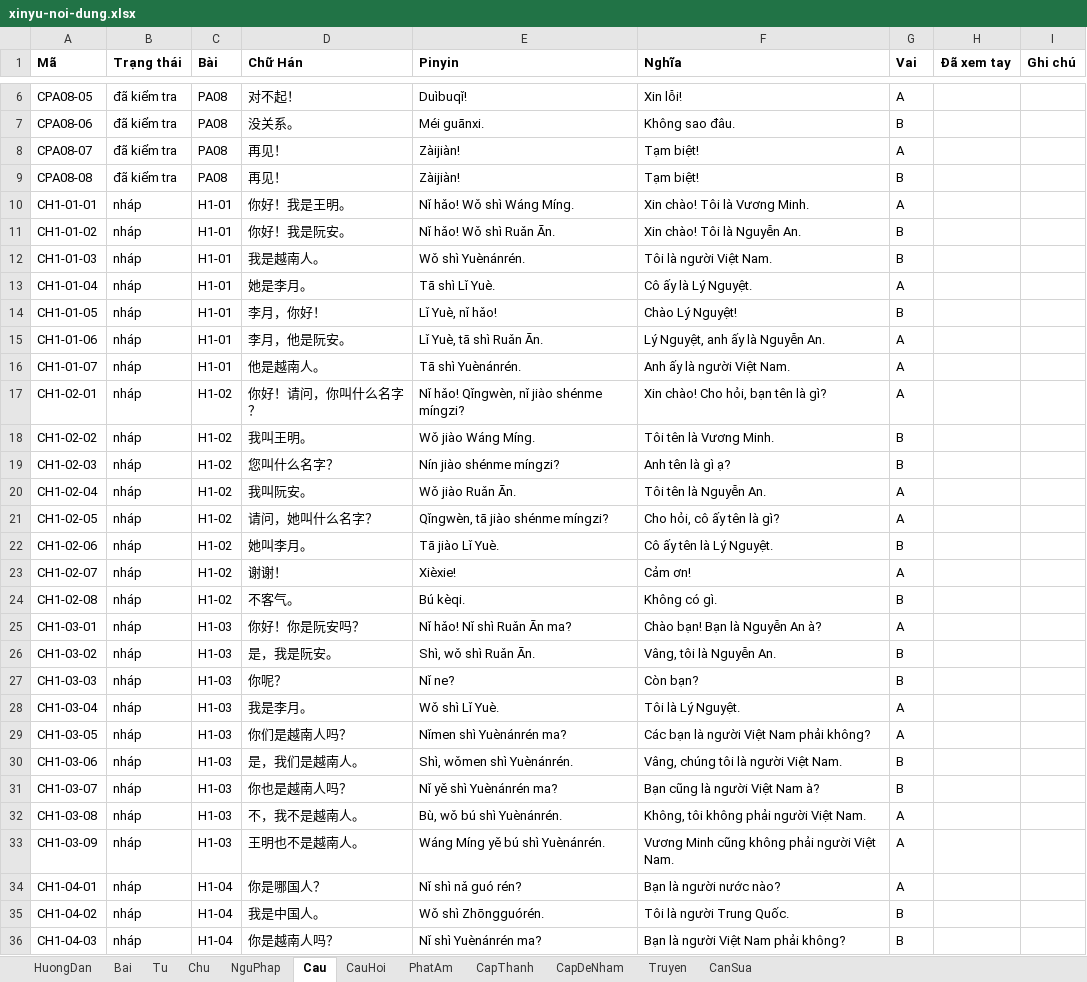
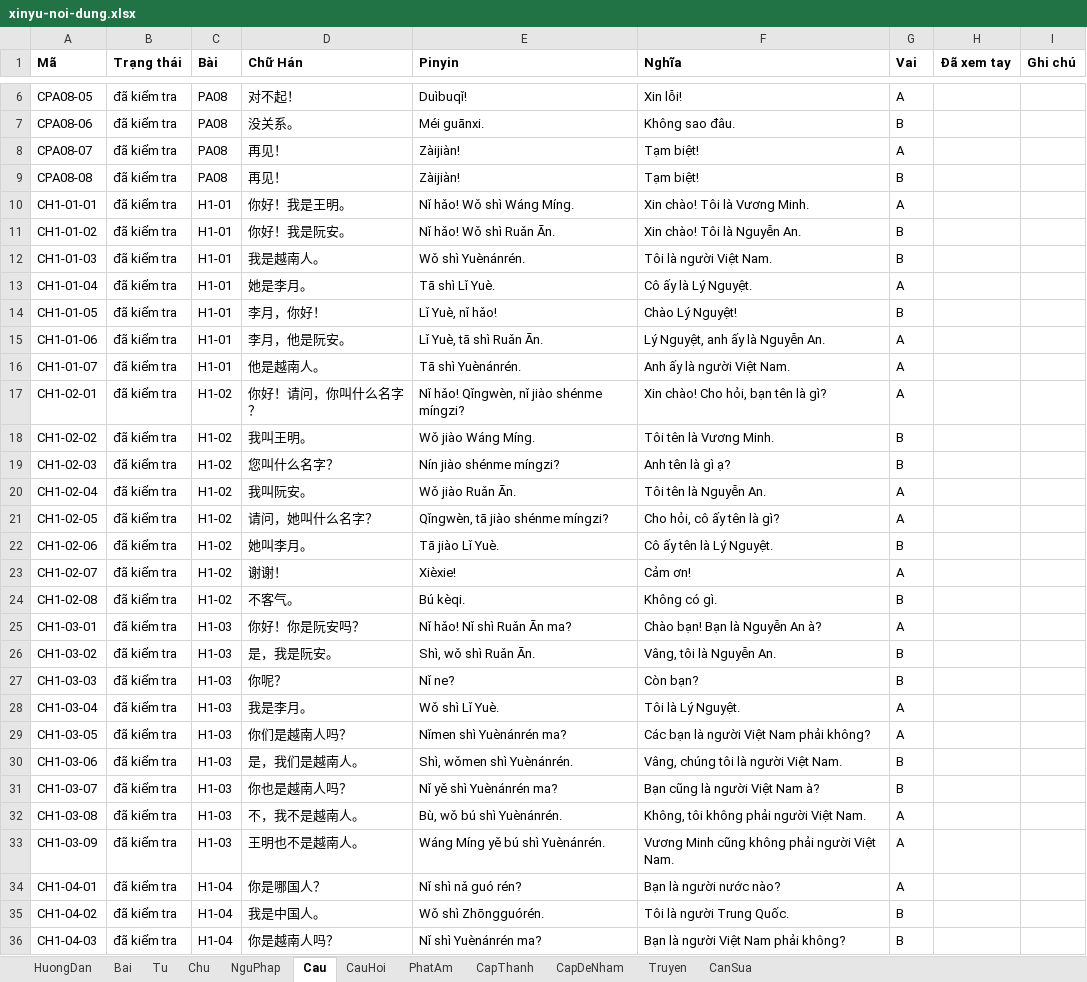
Before and after one commit to luongquangdao8386-ops/xinyu, an Excel workbook: tools/ra/xinyu-noi-dung.xlsx, sheet Cau, drawn as a sheet; only a part is shown, gaps mark what is left out; values as stored, in another font and other column widths than the file's, no borders; the diff covers the shown part only; the diff names each change by its address in the sheet, - before the commit and + after, or states it on an @@ line.

```diff
--- a/tools/ra/xinyu-noi-dung.xlsx (sheet Cau)
+++ b/tools/ra/xinyu-noi-dung.xlsx (sheet Cau)
-B10:B36 (Trạng thái): nháp
+B10:B36 (Trạng thái): đã kiểm tra
```
Also changed, not shown: 58 edited cells elsewhere in this sheet, sheet Chu, sheet CauHoi, sheet Tu, sheet NguPhap, sheet Bai, sheet CapDeNham.
